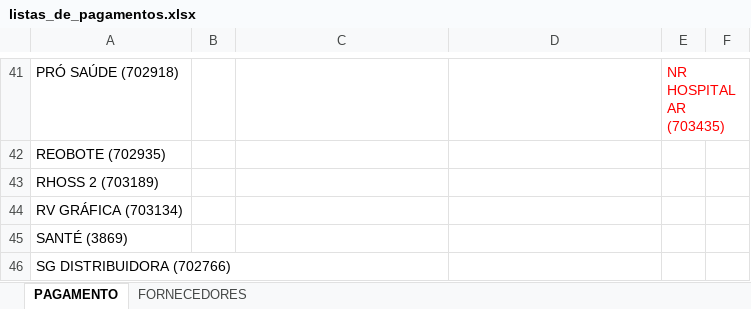
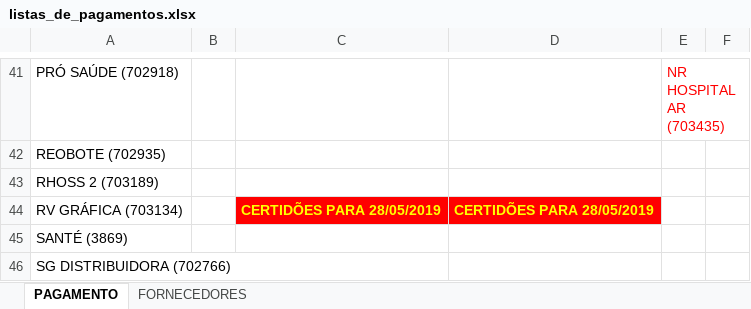
Before and after one commit to BrunoDeMoraes/GEOF_certidoes, an Excel workbook: listas_de_pagamentos.xlsx, sheet PAGAMENTO, drawn as a sheet; only a part is shown, gaps mark what is left out; values as stored, in another font and other column widths than the file's, no borders; conditional formats not drawn; the diff names each change by its address in the sheet, - before the commit and + after, or states it on an @@ line.

```diff
--- a/listas_de_pagamentos.xlsx (sheet PAGAMENTO)
+++ b/listas_de_pagamentos.xlsx (sheet PAGAMENTO)
-C44: (empty)
+C44: CERTIDÕES PARA 28/05/2019
-C44:D44 fill: none
+C44:D44 fill: #FF0000
-D44: (empty)
+D44: CERTIDÕES PARA 28/05/2019
```
Also changed, not shown: 3 other files.
